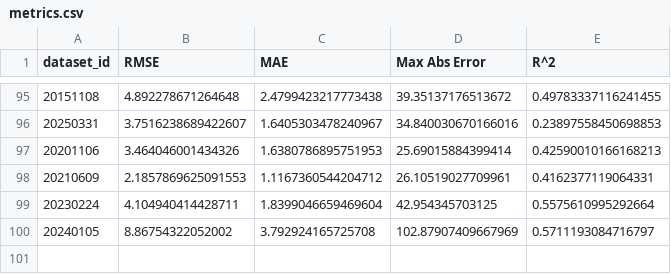
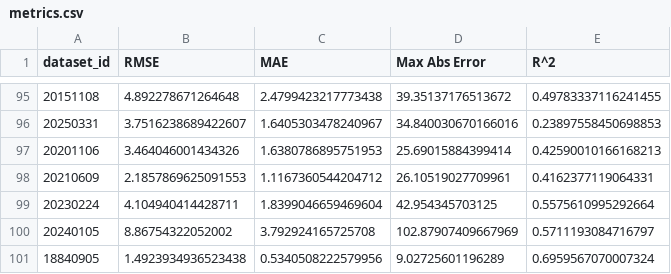
Before and after one commit to jamesWalczak/climatrix, a CSV file: experiments/jwalczak/01_Apr_02_compare_recon_method/results/inr/mmgn/metrics.csv, drawn as a sheet; only a part is shown, gaps mark what is left out; the diff names each change by its address in the sheet, - before the commit and + after, or states it on an @@ line.

Commit message:
Update missing result for MMGN
Signed-off-by: jamesWalczak <jakub.walczak@p.lodz.pl>

```diff
--- a/experiments/jwalczak/01_Apr_02_compare_recon_method/results/inr/mmgn/metrics.csv
+++ b/experiments/jwalczak/01_Apr_02_compare_recon_method/results/inr/mmgn/metrics.csv
+row 101: 18840905 | 1.4923934936523438 | 0.5340508222579956 | 9.02725601196289 | 0.6959567070007324
```
Also changed, not shown: experiments/jwalczak/01_Apr_02_compare_recon_method/results/inr/mmgn/hparams_summary.csv.
